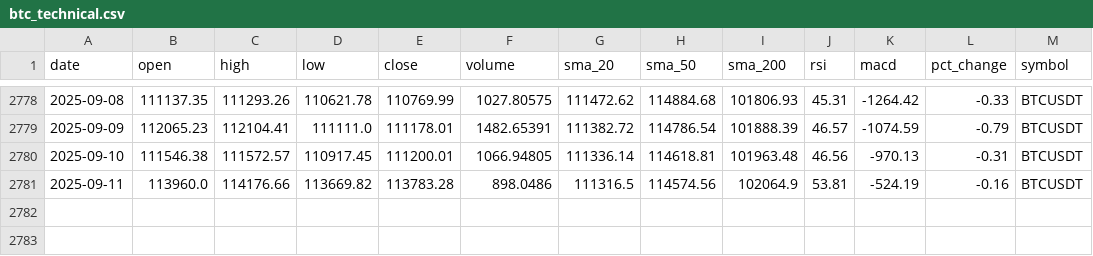
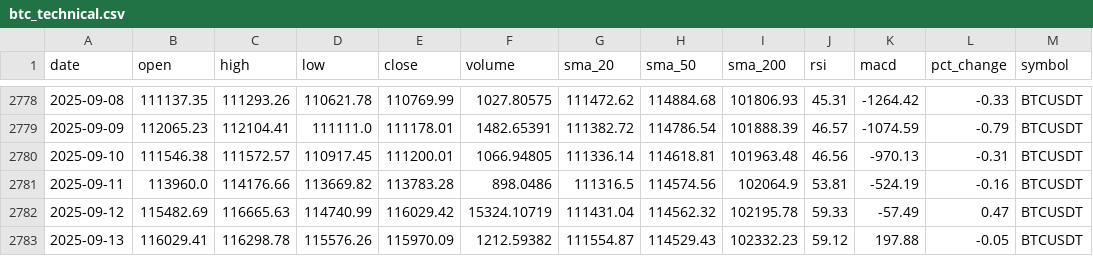
Before and after one commit to amrelsawalhi/DipSignal, a CSV file: data/btc_technical.csv, drawn as a sheet; only a part is shown, gaps mark what is left out.

```diff
--- a/data/btc_technical.csv
+++ b/data/btc_technical.csv
@@ -2781 +2781,3 @@ date,open,high,low,close,volume,sma_20,sma_50,sma_200,rsi,macd,pct_change,symbol
 2025-09-11,113960.0,114176.66,113669.82,113783.28,898.0486,111316.5,114574.56,102064.9,53.81,-524.19,-0.16,BTCUSDT
+2025-09-12,115482.69,116665.63,114740.99,116029.42,15324.10719,111431.04,114562.32,102195.78,59.33,-57.49,0.47,BTCUSDT
+2025-09-13,116029.41,116298.78,115576.26,115970.09,1212.59382,111554.87,114529.43,102332.23,59.12,197.88,-0.05,BTCUSDT
```
Also changed, not shown: data/llama_recommendations_ada.csv, data/llama_recommendations_bnb.csv, 12 other files.
